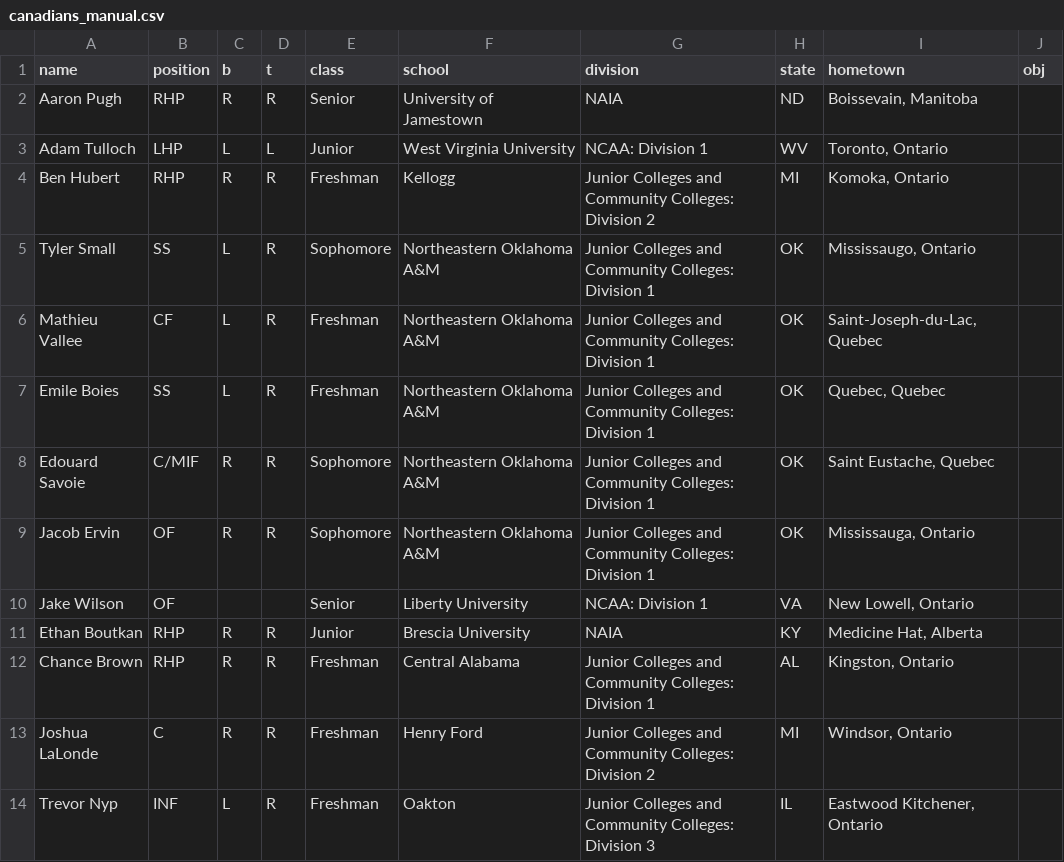
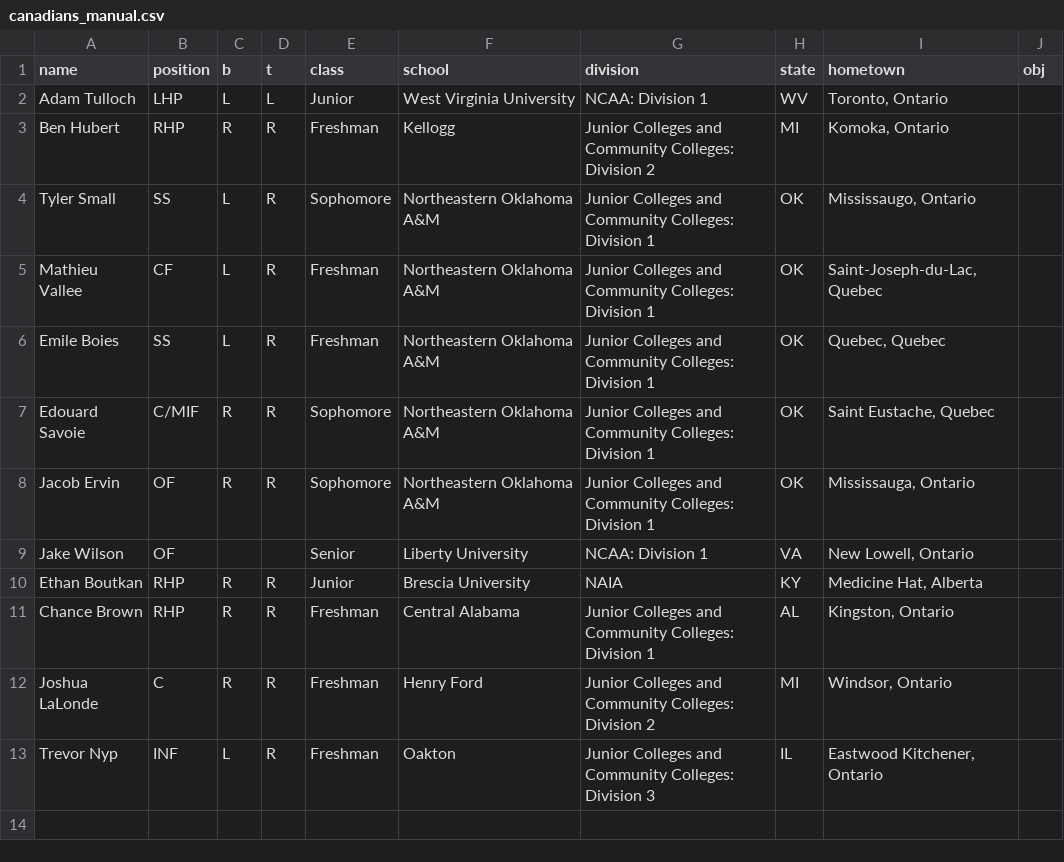
Before and after one commit to peteb206/pete_berryman_baseball, a CSV file: Projects/Canadian_Baseball_Network/canadians_manual.csv, drawn as a sheet; the diff names each change by its address in the sheet, - before the commit and + after, or states it on an @@ line.

```diff
--- a/Projects/Canadian_Baseball_Network/canadians_manual.csv
+++ b/Projects/Canadian_Baseball_Network/canadians_manual.csv
-row 2: Aaron Pugh | RHP | R | R | Senior | University of Jamestown | NAIA | ND | Boissevain, Manitoba
```
Also changed, not shown: Projects/Canadian_Baseball_Network/canadians.csv, 2 other files.
